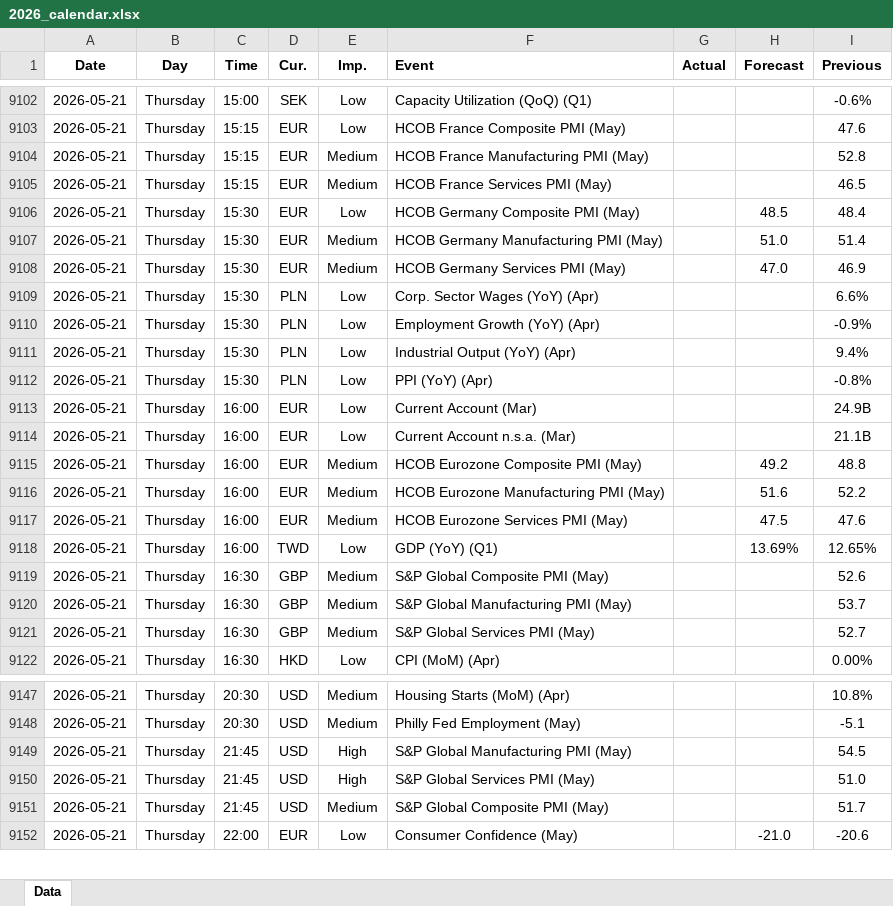
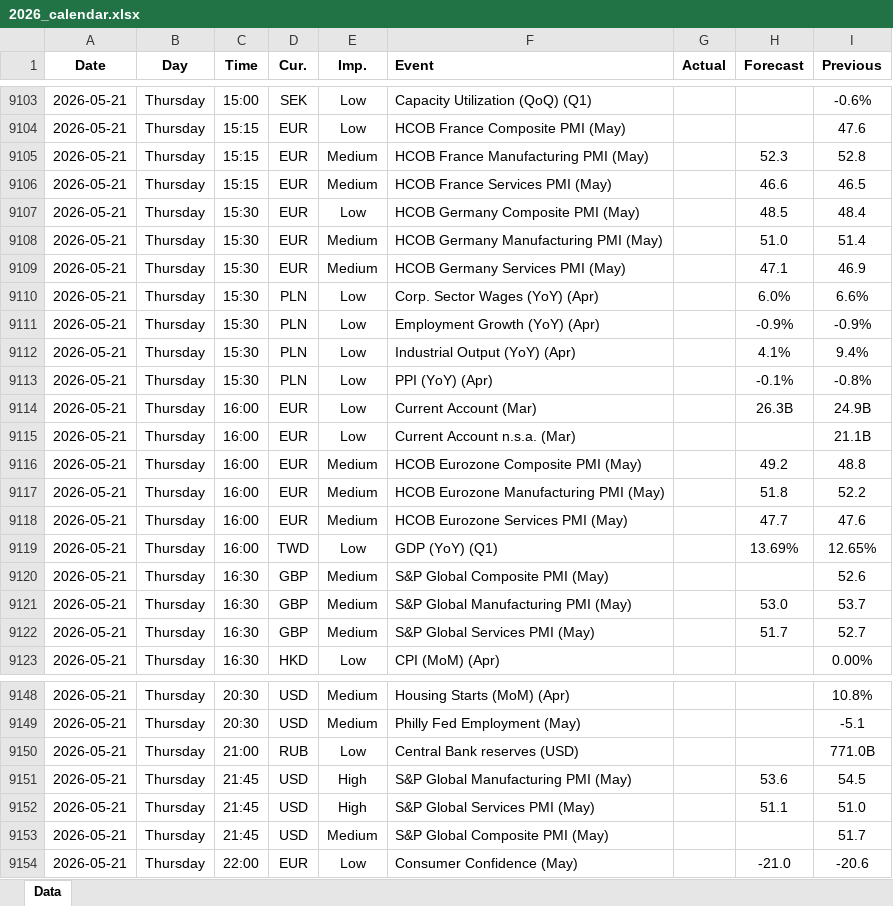
Before and after one commit to yiyousiow000814/XAUUSD-Calendar-Agent, an Excel workbook: data/Economic_Calendar/2026/2026_calendar.xlsx, sheet Data, drawn as a sheet; only a part is shown, gaps mark what is left out; values as stored, in another font and other column widths than the file's, no borders; addresses are those after the commit; the diff covers the shown part only; the diff names each change by its address in the sheet, - before the commit and + after, or states it on an @@ line.

```diff
--- a/data/Economic_Calendar/2026/2026_calendar.xlsx (sheet Data)
+++ b/data/Economic_Calendar/2026/2026_calendar.xlsx (sheet Data)
-H9105 (Forecast): (empty)
+H9105 (Forecast): 52.3
-H9106 (Forecast): (empty)
+H9106 (Forecast): 46.6
-H9109 (Forecast): 47.0
+H9109 (Forecast): 47.1
-H9110 (Forecast): (empty)
+H9110 (Forecast): 6.0%
-H9111 (Forecast): (empty)
+H9111 (Forecast): -0.9%
-H9112 (Forecast): (empty)
+H9112 (Forecast): 4.1%
-H9113 (Forecast): (empty)
+H9113 (Forecast): -0.1%
-H9114 (Forecast): (empty)
+H9114 (Forecast): 26.3B
-H9117 (Forecast): 51.6
+H9117 (Forecast): 51.8
-H9118 (Forecast): 47.5
+H9118 (Forecast): 47.7
-H9121 (Forecast): (empty)
+H9121 (Forecast): 53.0
-H9122 (Forecast): (empty)
+H9122 (Forecast): 51.7
+row 9150: 2026-05-21 | Thursday | 21:00 | RUB | Low | Central Bank reserves (USD) |  |  | 771.0B
-H9151 (Forecast): (empty)
+H9151 (Forecast): 53.6
-H9152 (Forecast): (empty)
+H9152 (Forecast): 51.1
```
Also changed, not shown: 55 added rows, 58 edited cells and cell formats elsewhere in this sheet, 2 other files.
